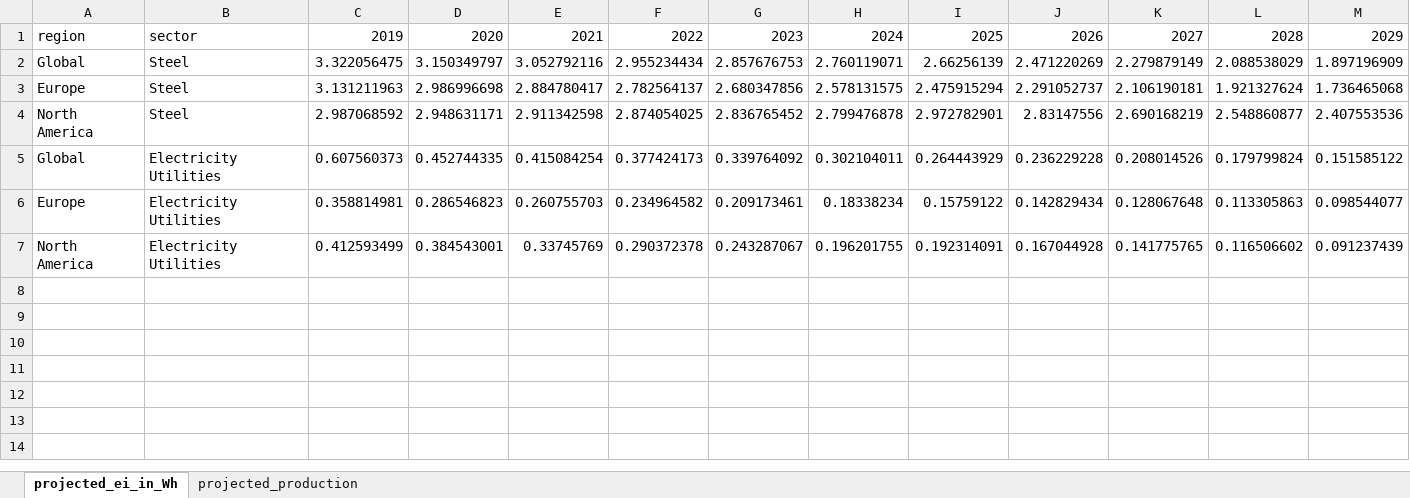
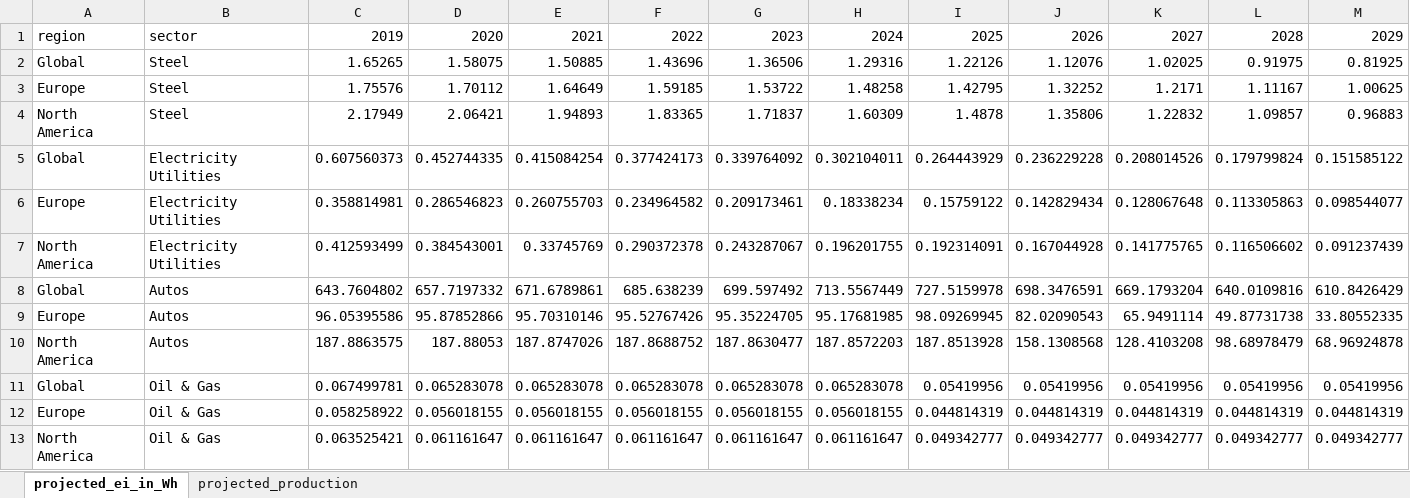
Before and after one commit to os-climate/ITR, an Excel workbook: examples/data/OECM_EI_and_production_benchmarks.xlsx, sheet projected_ei_in_Wh, drawn as a sheet; only a part is shown; values as stored, in another font and other column widths than the file's, no borders; removed rows and columns are numbered as before the commit, all else as after; rows hold the shown columns only; the diff names each change by its address in the sheet, - before the commit and + after, or states it on an @@ line.

Commit message:
Fix compatibility checks for automotive metrics (passenger_km).
Also update OECM JSON and XLSX files with latest OECM numbers.  This should really be fixed by automating the ingestion of OECM original data.

Signed-off-by: MichaelTiemann <72577720+MichaelTiemannOSC@users.noreply.github.com>

```diff
--- a/examples/data/OECM_EI_and_production_benchmarks.xlsx (sheet projected_ei_in_Wh)
+++ b/examples/data/OECM_EI_and_production_benchmarks.xlsx (sheet projected_ei_in_Wh)
-row 2: Global | Steel | 3.322056475 | 3.150349797 | 3.052792116 | 2.955234434 | 2.857676753 | 2.760119071 | 2.66256139 | 2.471220269 | 2.279879149 | 2.088538029 | 1.897196909
-row 3: Europe | Steel | 3.131211963 | 2.986996698 | 2.884780417 | 2.782564137 | 2.680347856 | 2.578131575 | 2.475915294 | 2.291052737 | 2.106190181 | 1.921327624 | 1.736465068
-row 4: North America | Steel | 2.987068592 | 2.948631171 | 2.911342598 | 2.874054025 | 2.836765452 | 2.799476878 | 2.972782901 | 2.83147556 | 2.690168219 | 2.548860877 | 2.407553536
+row 2: Global | Steel | 1.65265 | 1.58075 | 1.50885 | 1.43696 | 1.36506 | 1.29316 | 1.22126 | 1.12076 | 1.02025 | 0.91975 | 0.81925
+row 3: Europe | Steel | 1.75576 | 1.70112 | 1.64649 | 1.59185 | 1.53722 | 1.48258 | 1.42795 | 1.32252 | 1.2171 | 1.11167 | 1.00625
+row 4: North America | Steel | 2.17949 | 2.06421 | 1.94893 | 1.83365 | 1.71837 | 1.60309 | 1.4878 | 1.35806 | 1.22832 | 1.09857 | 0.96883
+row 8: Global | Autos | 643.7604802 | 657.7197332 | 671.6789861 | 685.638239 | 699.597492 | 713.5567449 | 727.5159978 | 698.3476591 | 669.1793204 | 640.0109816 | 610.8426429
+row 9: Europe | Autos | 96.05395586 | 95.87852866 | 95.70310146 | 95.52767426 | 95.35224705 | 95.17681985 | 98.09269945 | 82.02090543 | 65.9491114 | 49.87731738 | 33.80552335
+row 10: North America | Autos | 187.8863575 | 187.88053 | 187.8747026 | 187.8688752 | 187.8630477 | 187.8572203 | 187.8513928 | 158.1308568 | 128.4103208 | 98.68978479 | 68.96924878
+row 11: Global | Oil & Gas | 0.067499781 | 0.065283078 | 0.065283078 | 0.065283078 | 0.065283078 | 0.065283078 | 0.05419956 | 0.05419956 | 0.05419956 | 0.05419956 | 0.05419956
+row 12: Europe | Oil & Gas | 0.058258922 | 0.056018155 | 0.056018155 | 0.056018155 | 0.056018155 | 0.056018155 | 0.044814319 | 0.044814319 | 0.044814319 | 0.044814319 | 0.044814319
+row 13: North America | Oil & Gas | 0.063525421 | 0.061161647 | 0.061161647 | 0.061161647 | 0.061161647 | 0.061161647 | 0.049342777 | 0.049342777 | 0.049342777 | 0.049342777 | 0.049342777
```
Also changed, not shown: sheet projected_production, 3 other files.
